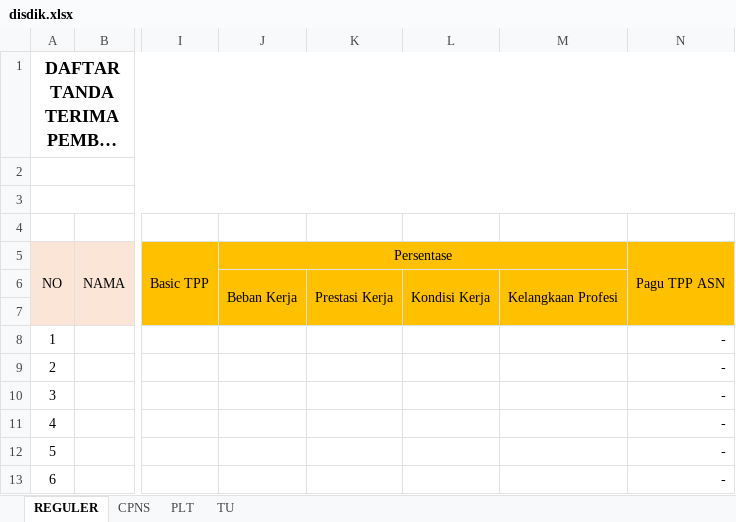
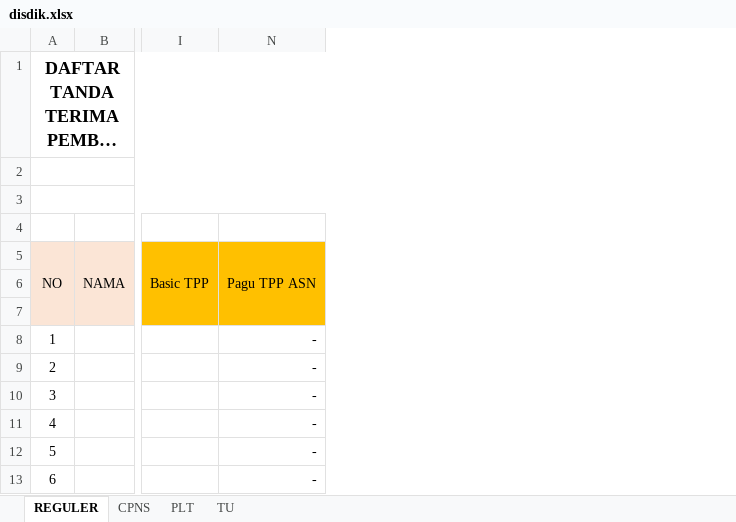
Before and after one commit to asrani27/tpp, an Excel workbook: public/excel/disdik.xlsx, sheet REGULER, drawn as a sheet; only a part is shown, gaps mark what is left out; long unchanged cells end in …; values as stored, in another font and other column widths than the file's, no borders; the diff names each change by its address in the sheet, - before the commit and + after, or states it on an @@ line.

```diff
--- a/public/excel/disdik.xlsx (sheet REGULER)
+++ b/public/excel/disdik.xlsx (sheet REGULER)
@@ column J hidden, rows 5-6: Persentase | Beban Kerja @@
@@ column K hidden, row 6: Prestasi Kerja @@
@@ column L hidden, row 6: Kondisi Kerja @@
@@ column M hidden, row 6: Kelangkaan Profesi @@
```
Also changed, not shown: sheet TU, sheet PLT, sheet CPNS, public/excel/testing.xlsx, 1 other file.
